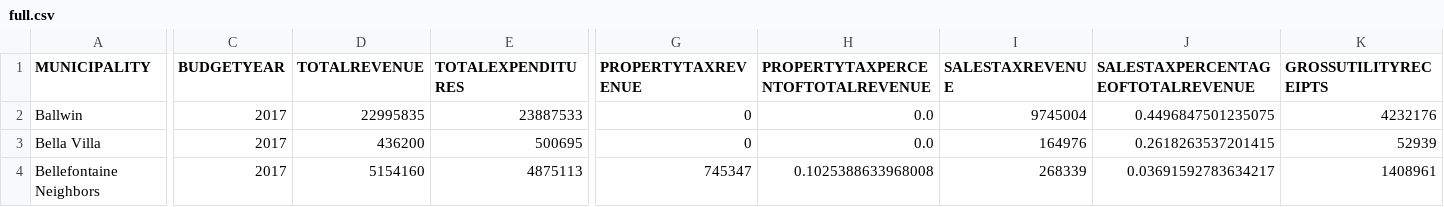
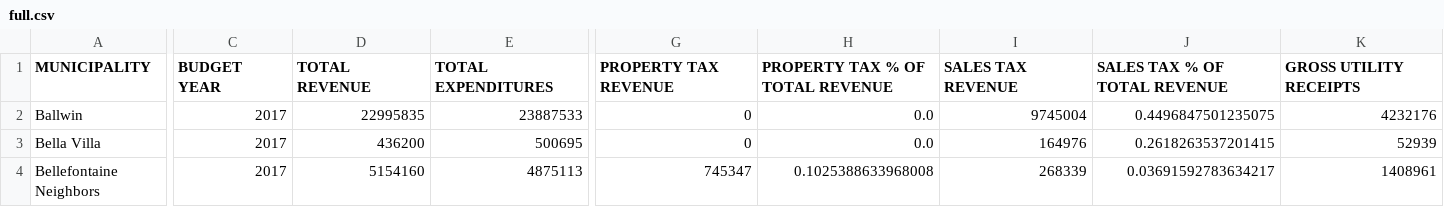
Before and after one commit to OpenSTL/momoney, a CSV file: content/data/full.csv, drawn as a sheet; only a part is shown, gaps mark what is left out; the diff covers the shown part only; the diff names each change by its address in the sheet, - before the commit and + after, or states it on an @@ line.

Commit message:
put back the auto-generated full.csv

```diff
--- a/content/data/full.csv
+++ b/content/data/full.csv
-C1: BUDGETYEAR
+C1: BUDGET YEAR
-D1: TOTALREVENUE
+D1: TOTAL REVENUE
-E1: TOTALEXPENDITURES
+E1: TOTAL EXPENDITURES
-G1: PROPERTYTAXREVENUE
+G1: PROPERTY TAX REVENUE
-H1: PROPERTYTAXPERCENTOFTOTALREVENUE
+H1: PROPERTY TAX % OF TOTAL REVENUE
-I1: SALESTAXREVENUE
+I1: SALES TAX REVENUE
-J1: SALESTAXPERCENTAGEOFTOTALREVENUE
+J1: SALES TAX % OF TOTAL REVENUE
-K1: GROSSUTILITYRECEIPTS
+K1: GROSS UTILITY RECEIPTS
```
Also changed, not shown: 23 edited cells elsewhere in this file, 2 other files.
